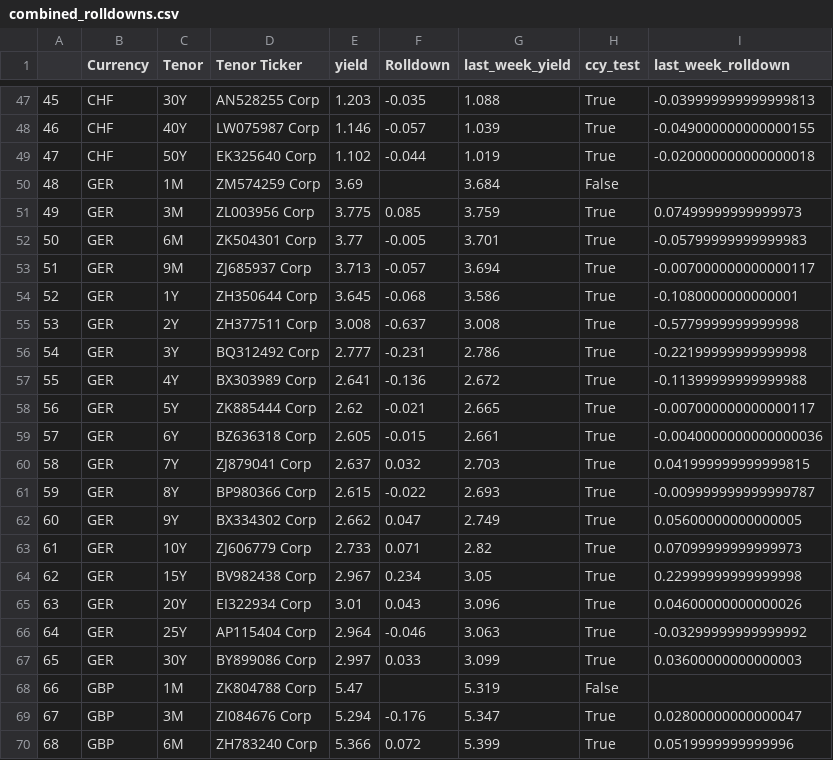
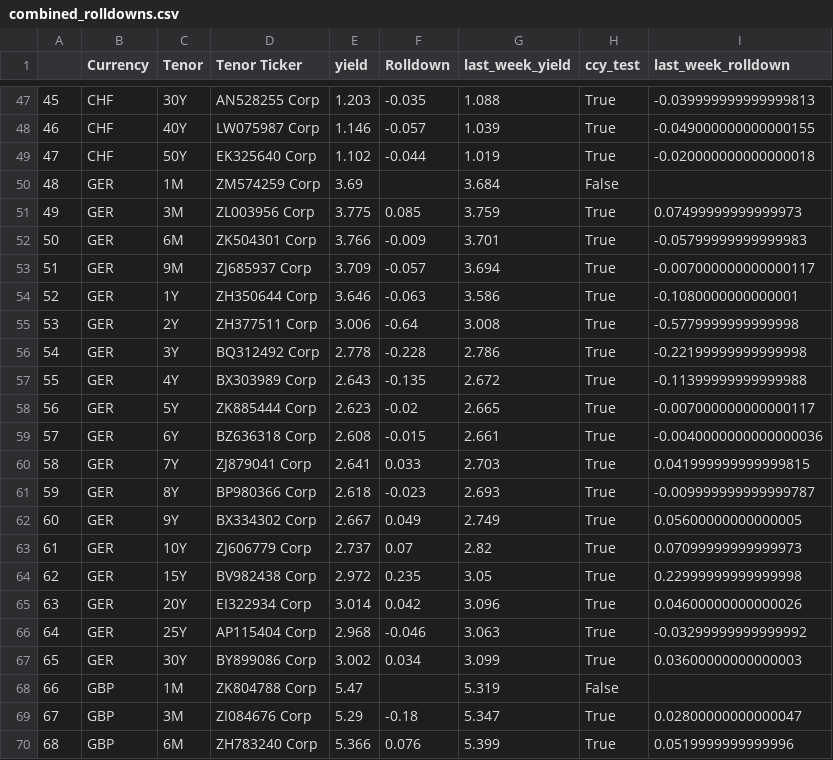
Before and after one commit to jbarnett1993/carry_rolldown, a CSV file: combined_rolldowns.csv, drawn as a sheet; only a part is shown, gaps mark what is left out; the diff covers the shown part only.

```diff
--- a/combined_rolldowns.csv
+++ b/combined_rolldowns.csv
@@ -51,20 +51,20 @@
 49,GER,3M,ZL003956 Corp,3.775,0.085,3.759,True,0.07499999999999973
-50,GER,6M,ZK504301 Corp,3.77,-0.005,3.701,True,-0.05799999999999983
-51,GER,9M,ZJ685937 Corp,3.713,-0.057,3.694,True,-0.007000000000000117
-52,GER,1Y,ZH350644 Corp,3.645,-0.068,3.586,True,-0.1080000000000001
-53,GER,2Y,ZH377511 Corp,3.008,-0.637,3.008,True,-0.5779999999999998
-54,GER,3Y,BQ312492 Corp,2.777,-0.231,2.786,True,-0.22199999999999998
-55,GER,4Y,BX303989 Corp,2.641,-0.136,2.672,True,-0.11399999999999988
-56,GER,5Y,ZK885444 Corp,2.62,-0.021,2.665,True,-0.007000000000000117
-57,GER,6Y,BZ636318 Corp,2.605,-0.015,2.661,True,-0.0040000000000000036
-58,GER,7Y,ZJ879041 Corp,2.637,0.032,2.703,True,0.041999999999999815
-59,GER,8Y,BP980366 Corp,2.615,-0.022,2.693,True,-0.009999999999999787
-60,GER,9Y,BX334302 Corp,2.662,0.047,2.749,True,0.05600000000000005
-61,GER,10Y,ZJ606779 Corp,2.733,0.071,2.82,True,0.07099999999999973
-62,GER,15Y,BV982438 Corp,2.967,0.234,3.05,True,0.22999999999999998
-63,GER,20Y,EI322934 Corp,3.01,0.043,3.096,True,0.04600000000000026
-64,GER,25Y,AP115404 Corp,2.964,-0.046,3.063,True,-0.03299999999999992
-65,GER,30Y,BY899086 Corp,2.997,0.033,3.099,True,0.03600000000000003
+50,GER,6M,ZK504301 Corp,3.766,-0.009,3.701,True,-0.05799999999999983
+51,GER,9M,ZJ685937 Corp,3.709,-0.057,3.694,True,-0.007000000000000117
+52,GER,1Y,ZH350644 Corp,3.646,-0.063,3.586,True,-0.1080000000000001
+53,GER,2Y,ZH377511 Corp,3.006,-0.64,3.008,True,-0.5779999999999998
+54,GER,3Y,BQ312492 Corp,2.778,-0.228,2.786,True,-0.22199999999999998
+55,GER,4Y,BX303989 Corp,2.643,-0.135,2.672,True,-0.11399999999999988
+56,GER,5Y,ZK885444 Corp,2.623,-0.02,2.665,True,-0.007000000000000117
+57,GER,6Y,BZ636318 Corp,2.608,-0.015,2.661,True,-0.0040000000000000036
+58,GER,7Y,ZJ879041 Corp,2.641,0.033,2.703,True,0.041999999999999815
+59,GER,8Y,BP980366 Corp,2.618,-0.023,2.693,True,-0.009999999999999787
+60,GER,9Y,BX334302 Corp,2.667,0.049,2.749,True,0.05600000000000005
+61,GER,10Y,ZJ606779 Corp,2.737,0.07,2.82,True,0.07099999999999973
+62,GER,15Y,BV982438 Corp,2.972,0.235,3.05,True,0.22999999999999998
+63,GER,20Y,EI322934 Corp,3.014,0.042,3.096,True,0.04600000000000026
+64,GER,25Y,AP115404 Corp,2.968,-0.046,3.063,True,-0.03299999999999992
+65,GER,30Y,BY899086 Corp,3.002,0.034,3.099,True,0.03600000000000003
 66,GBP,1M,ZK804788 Corp,5.47,,5.319,False,
-67,GBP,3M,ZI084676 Corp,5.294,-0.176,5.347,True,0.02800000000000047
-68,GBP,6M,ZH783240 Corp,5.366,0.072,5.399,True,0.0519999999999996
+67,GBP,3M,ZI084676 Corp,5.29,-0.18,5.347,True,0.02800000000000047
+68,GBP,6M,ZH783240 Corp,5.366,0.076,5.399,True,0.0519999999999996
```
Also changed, not shown: 6 added rows and 117 edited cells elsewhere in this file, all_curves.csv, raw_rolldowns.csv, 4 other files.
